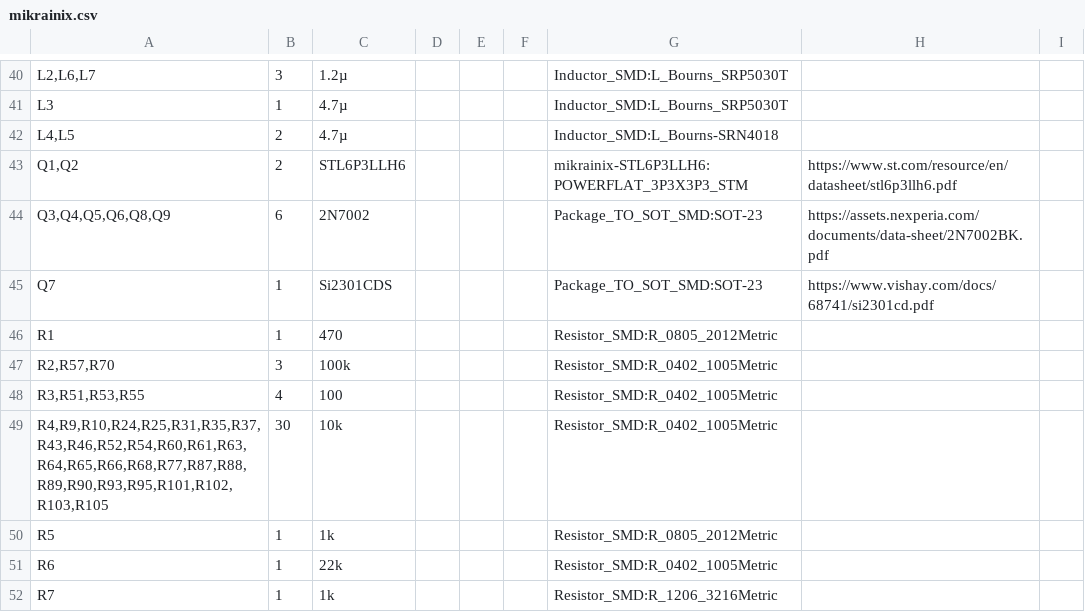
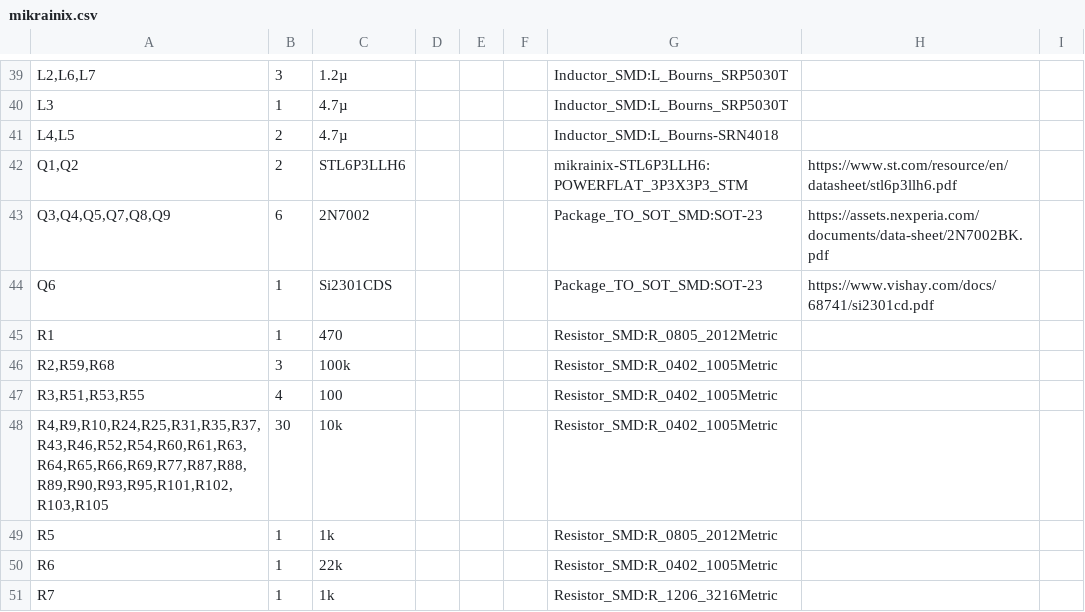
Before and after one commit to ndkimdavy/Mikrainix, a CSV file: hwdesign/mikrainix.csv, drawn as a sheet; only a part is shown, gaps mark what is left out; the diff covers the shown part only.

```diff
--- a/hwdesign/mikrainix.csv
+++ b/hwdesign/mikrainix.csv
@@ -43,8 +42,8 @@
 "Q1,Q2","2","STL6P3LLH6","","","","mikrainix-STL6P3LLH6:POWERFLAT_3P3X3P3_STM","https://www.st.com/resource/en/datasheet/stl6p3llh6.pdf",""
-"Q3,Q4,Q5,Q6,Q8,Q9","6","2N7002","","","","Package_TO_SOT_SMD:SOT-23","https://assets.nexperia.com/documents/data-sheet/2N7002BK.pdf",""
-"Q7","1","Si2301CDS","","","","Package_TO_SOT_SMD:SOT-23","https://www.vishay.com/docs/68741/si2301cd.pdf",""
+"Q3,Q4,Q5,Q7,Q8,Q9","6","2N7002","","","","Package_TO_SOT_SMD:SOT-23","https://assets.nexperia.com/documents/data-sheet/2N7002BK.pdf",""
+"Q6","1","Si2301CDS","","","","Package_TO_SOT_SMD:SOT-23","https://www.vishay.com/docs/68741/si2301cd.pdf",""
 "R1","1","470","","","","Resistor_SMD:R_0805_2012Metric","",""
-"R2,R57,R70","3","100k","","","","Resistor_SMD:R_0402_1005Metric","",""
+"R2,R59,R68","3","100k","","","","Resistor_SMD:R_0402_1005Metric","",""
 "R3,R51,R53,R55","4","100","","","","Resistor_SMD:R_0402_1005Metric","",""
-"R4,R9,R10,R24,R25,R31,R35,R37,R43,R46,R52,R54,R60,R61,R63,R64,R65,R66,R68,R77,R87,R88,R89,R90,R93,R95,R101,R102,R103,R105","30","10k","","","","Resistor_SMD:R_0402_1005Metric","",""
+"R4,R9,R10,R24,R25,R31,R35,R37,R43,R46,R52,R54,R60,R61,R63,R64,R65,R66,R69,R77,R87,R88,R89,R90,R93,R95,R101,R102,R103,R105","30","10k","","","","Resistor_SMD:R_0402_1005Metric","",""
 "R5","1","1k","","","","Resistor_SMD:R_0805_2012Metric","",""
```
Also changed, not shown: 1 added row, 2 removed rows and 22 edited cells elsewhere in this file, 14 other files.
